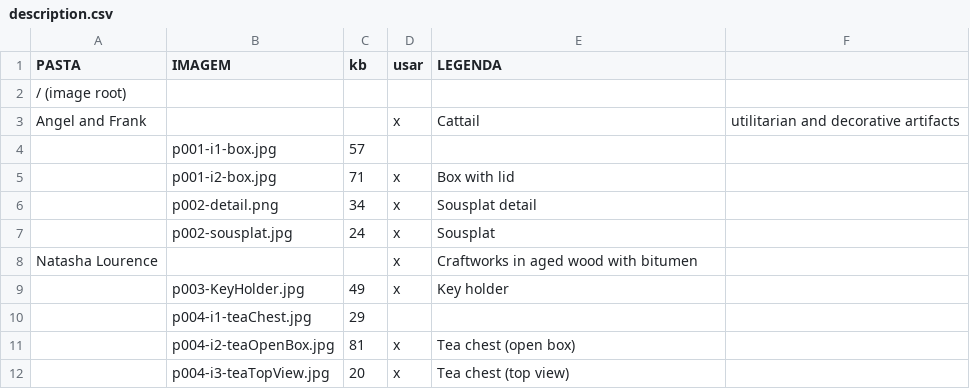
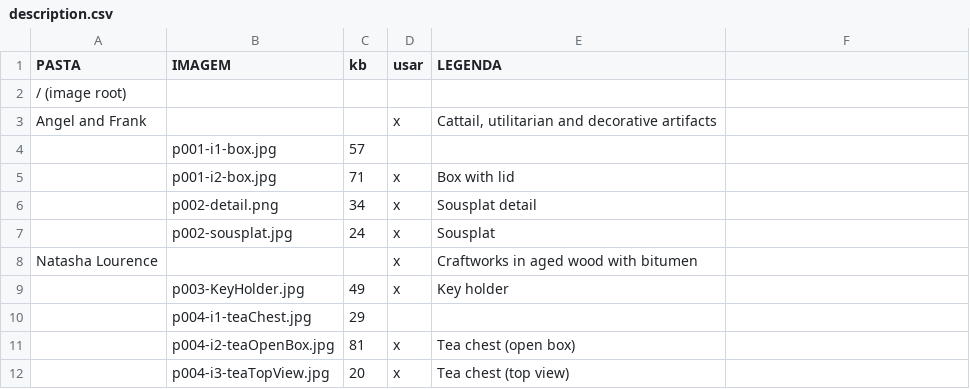
Before and after one commit to ppKrauss/open-data-gallery, a CSV file: repo-sample2/gallery/description.csv, drawn as a sheet.

Commit message:
ops, correcting csv

```diff
--- a/repo-sample2/gallery/description.csv
+++ b/repo-sample2/gallery/description.csv
@@ -2,3 +2,3 @@ PASTA,IMAGEM,kb,usar,LEGENDA
 "/ (image root)",,,,
-"Angel and Frank",,,x,Cattail, utilitarian and decorative artifacts
+"Angel and Frank",,,x,"Cattail, utilitarian and decorative artifacts"
 ,p001-i1-box.jpg,57,,
```
